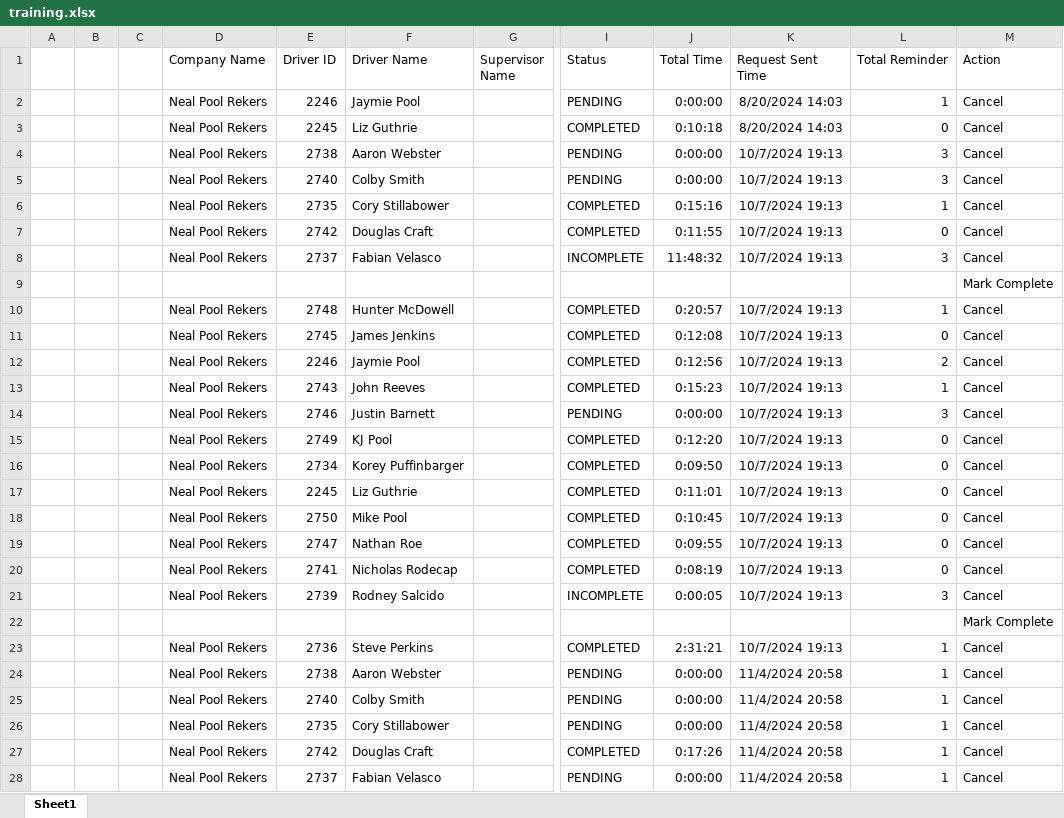
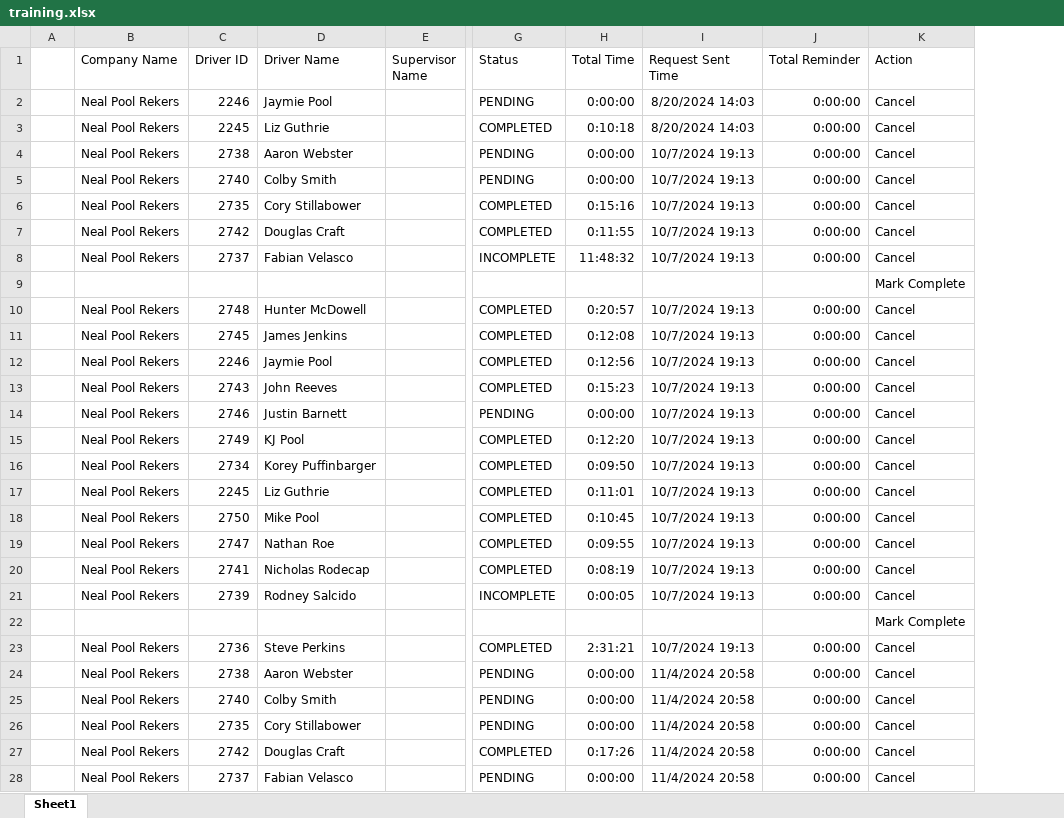
Before and after one commit to jmullins-DEN/neal-pool, an Excel workbook: training.xlsx, sheet Sheet1, drawn as a sheet; only a part is shown, gaps mark what is left out; values as stored, in another font and other column widths than the file's, no borders; removed rows and columns are numbered as before the commit, all else as after; the diff covers the shown part only; the diff names each change by its address in the sheet, - before the commit and + after, or states it on an @@ line.

Commit message:
Weekly data update: training.xlsx

```diff
--- a/training.xlsx (sheet Sheet1)
+++ b/training.xlsx (sheet Sheet1)
-column B, empty
-column C, empty
-J2 (Total Reminder): 1
+J2 (Total Reminder): 0:00:00
-J3 (Total Reminder): 0
+J3 (Total Reminder): 0:00:00
-J4:J5 (Total Reminder): 3
+J4:J5 (Total Reminder): 0:00:00
-J6 (Total Reminder): 1
+J6 (Total Reminder): 0:00:00
-J7 (Total Reminder): 0
+J7 (Total Reminder): 0:00:00
-J8 (Total Reminder): 3
+J8 (Total Reminder): 0:00:00
-J10 (Total Reminder): 1
+J10 (Total Reminder): 0:00:00
-J11 (Total Reminder): 0
+J11 (Total Reminder): 0:00:00
-J12 (Total Reminder): 2
+J12 (Total Reminder): 0:00:00
-J13 (Total Reminder): 1
+J13 (Total Reminder): 0:00:00
-J14 (Total Reminder): 3
+J14 (Total Reminder): 0:00:00
-J15:J20 (Total Reminder): 0
+J15:J20 (Total Reminder): 0:00:00
-J21 (Total Reminder): 3
+J21 (Total Reminder): 0:00:00
-J23:J28 (Total Reminder): 1
+J23:J28 (Total Reminder): 0:00:00
```
Also changed, not shown: 358 edited cells elsewhere in this sheet.
